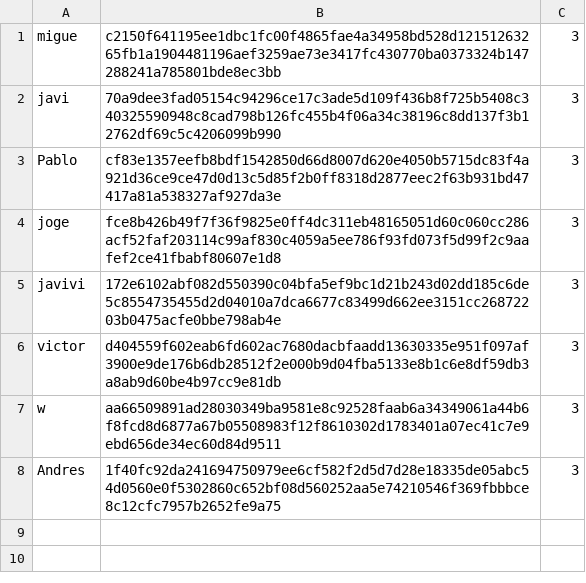
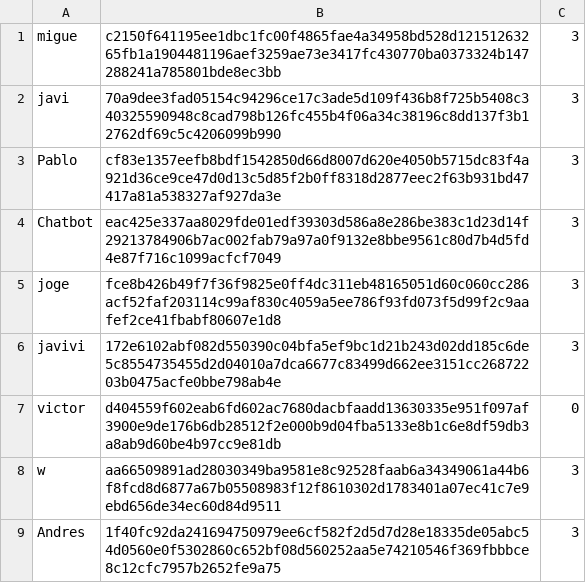
Before and after one commit to TSAsmilex/ChatServer, a CSV file: db/user.csv, drawn as a sheet.

Commit message:
When login as a baned user, the connection is not reset

```diff
--- a/db/user.csv
+++ b/db/user.csv
@@ -3,5 +3,6 @@ javi;70a9dee3fad05154c94296ce17c3ade5d109f436b8f725b5408c340325590948c8cad798b12
 Pablo;cf83e1357eefb8bdf1542850d66d8007d620e4050b5715dc83f4a921d36ce9ce47d0d13c5d85f2b0ff8318d2877eec2f63b931bd47417a81a538327af927da3e;3
+Chatbot;eac425e337aa8029fde01edf39303d586a8e286be383c1d23d14f29213784906b7ac002fab79a97a0f9132e8bbe9561c80d7b4d5fd4e87f716c1099acfcf7049;3
 joge;fce8b426b49f7f36f9825e0ff4dc311eb48165051d60c060cc286acf52faf203114c99af830c4059a5ee786f93fd073f5d99f2c9aafef2ce41fbabf80607e1d8;3
 javivi;172e6102abf082d550390c04bfa5ef9bc1d21b243d02dd185c6de5c8554735455d2d04010a7dca6677c83499d662ee3151cc26872203b0475acfe0bbe798ab4e;3
-victor;d404559f602eab6fd602ac7680dacbfaadd13630335e951f097af3900e9de176b6db28512f2e000b9d04fba5133e8b1c6e8df59db3a8ab9d60be4b97cc9e81db;3
+victor;d404559f602eab6fd602ac7680dacbfaadd13630335e951f097af3900e9de176b6db28512f2e000b9d04fba5133e8b1c6e8df59db3a8ab9d60be4b97cc9e81db;0
 w;aa66509891ad28030349ba9581e8c92528faab6a34349061a44b6f8fcd8d6877a67b05508983f12f8610302d1783401a07ec41c7e9ebd656de34ec60d84d9511;3
```
Also changed, not shown: 1 other file.
